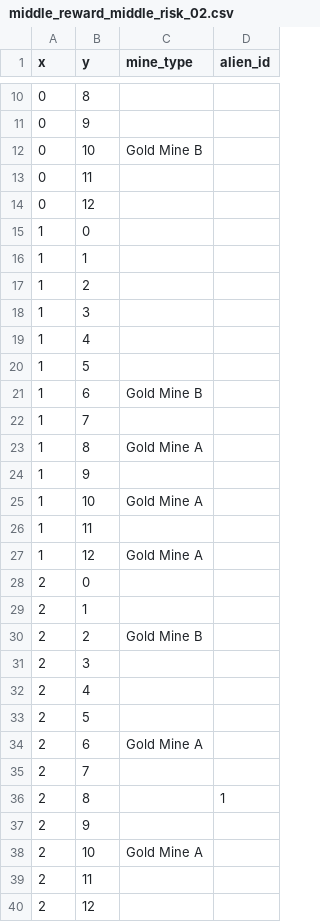
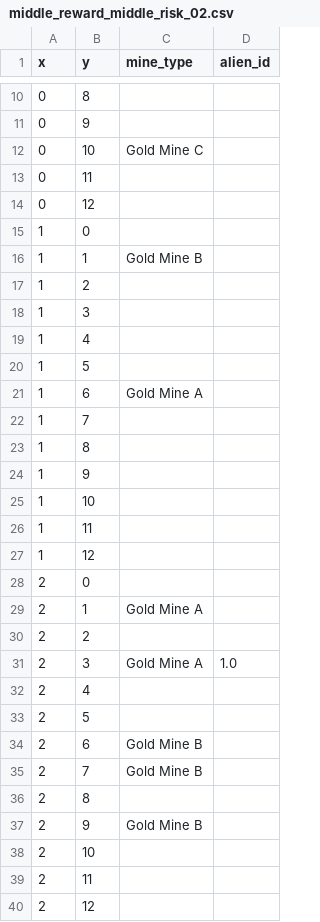
Before and after one commit to JerryGuo2001/Role_Speficifed_Collective_Foraging_Task, a CSV file: gridworld/middle_reward_middle_risk_02.csv, drawn as a sheet; only a part is shown, gaps mark what is left out; the diff covers the shown part only.

```diff
--- a/gridworld/middle_reward_middle_risk_02.csv
+++ b/gridworld/middle_reward_middle_risk_02.csv
@@ -11,3 +11,3 @@ x,y,mine_type,alien_id
 0,9,,
-0,10,Gold Mine B,
+0,10,Gold Mine C,
 0,11,,
@@ -15,3 +15,3 @@ x,y,mine_type,alien_id
 1,0,,
-1,1,,
+1,1,Gold Mine B,
 1,2,,
@@ -20,20 +20,20 @@ x,y,mine_type,alien_id
 1,5,,
-1,6,Gold Mine B,
+1,6,Gold Mine A,
 1,7,,
-1,8,Gold Mine A,
+1,8,,
 1,9,,
-1,10,Gold Mine A,
+1,10,,
 1,11,,
-1,12,Gold Mine A,
+1,12,,
 2,0,,
-2,1,,
-2,2,Gold Mine B,
-2,3,,
+2,1,Gold Mine A,
+2,2,,
+2,3,Gold Mine A,1.0
 2,4,,
 2,5,,
-2,6,Gold Mine A,
-2,7,,
-2,8,,1
-2,9,,
-2,10,Gold Mine A,
+2,6,Gold Mine B,
+2,7,Gold Mine B,
+2,8,,
+2,9,Gold Mine B,
+2,10,,
 2,11,,
```
Also changed, not shown: 55 edited cells elsewhere in this file, gridworld/middle_reward_middle_risk_01.csv, gridworld/middle_reward_middle_risk_03.csv, 34 other files.
